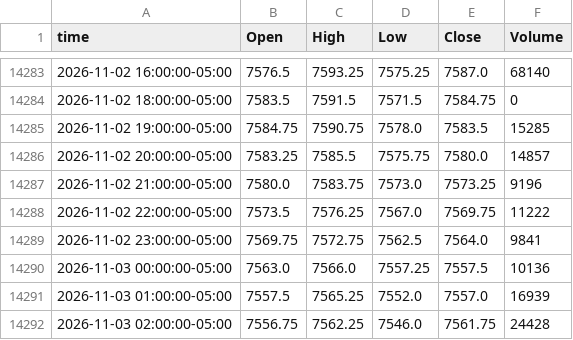
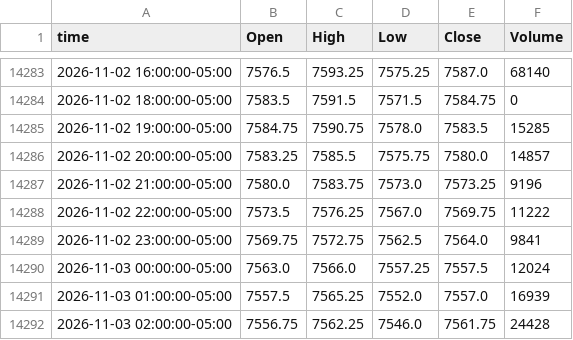
Before and after one commit to ductran1987/pharmd-bars, a CSV file: bars/ES_1h.csv, drawn as a sheet; only a part is shown, gaps mark what is left out; the diff covers the shown part only.

```diff
--- a/bars/ES_1h.csv
+++ b/bars/ES_1h.csv
@@ -14289,3 +14289,3 @@ time,Open,High,Low,Close,Volume
 2026-11-02 23:00:00-05:00,7569.75,7572.75,7562.5,7564.0,9841
-2026-11-03 00:00:00-05:00,7563.0,7566.0,7557.25,7557.5,10136
+2026-11-03 00:00:00-05:00,7563.0,7566.0,7557.25,7557.5,12024
 2026-11-03 01:00:00-05:00,7557.5,7565.25,7552.0,7557.0,16939
```
Also changed, not shown: 20 added rows and 5 edited cells elsewhere in this file, bars/NQ_1h.csv, 2 other files.
